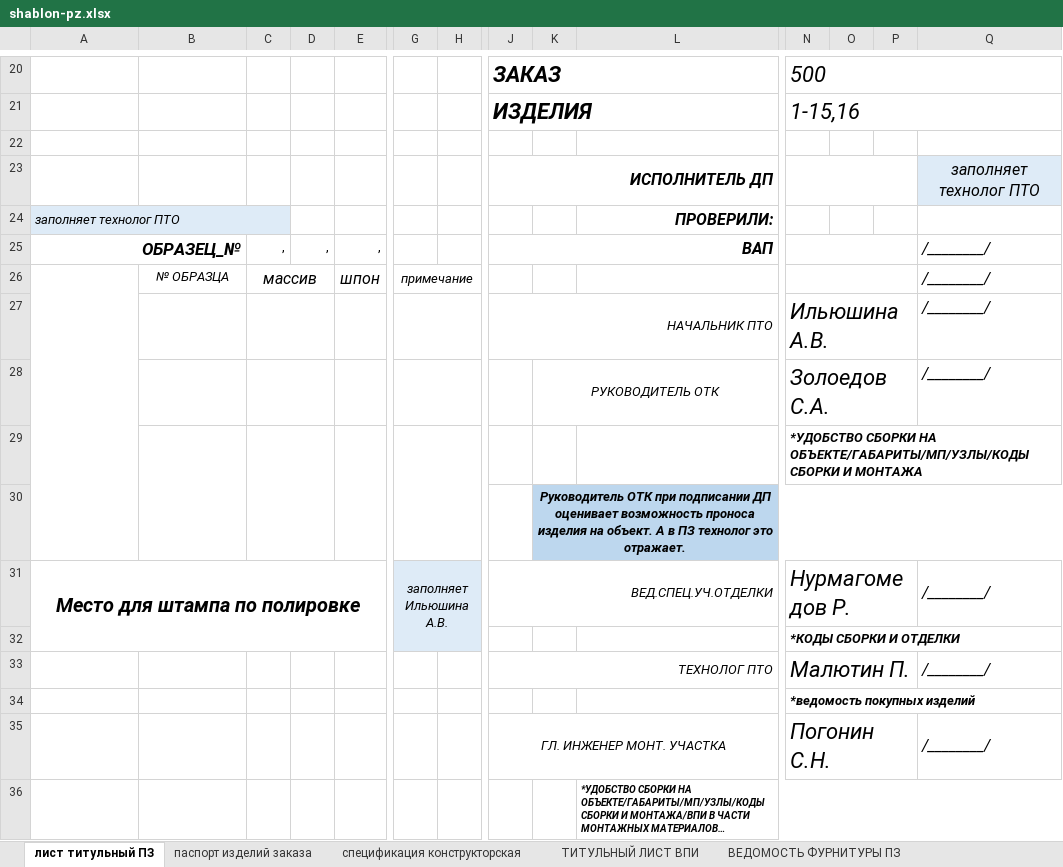
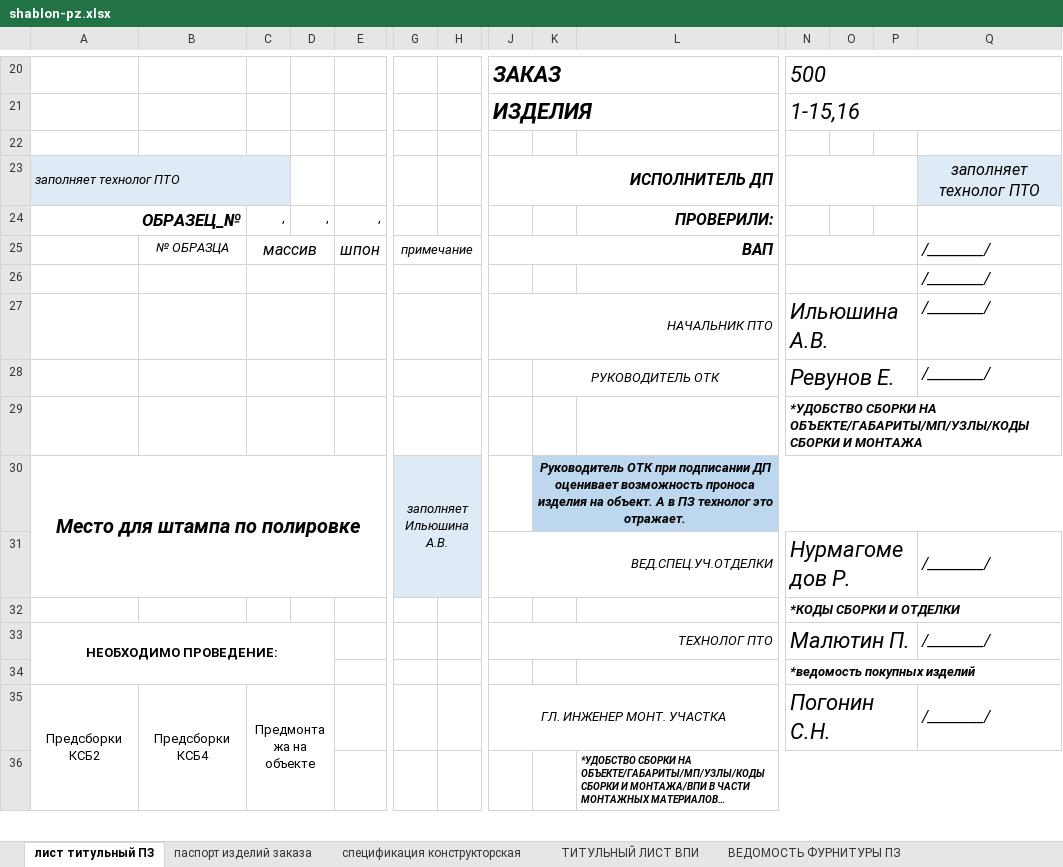
Before and after one commit to SergeyShishenko/test, an Excel workbook: dist/files/xls/shablon-pz.xlsx, sheet лист титульный ПЗ, drawn as a sheet; only a part is shown, gaps mark what is left out; long unchanged cells end in …; values as stored, in another font and other column widths than the file's, no borders; removed rows and columns are numbered as before the commit, all else as after; rows hold the shown columns only; the diff covers the shown part only; the diff names each change by its address in the sheet, - before the commit and + after, or states it on an @@ line.

```diff
--- a/dist/files/xls/shablon-pz.xlsx (sheet лист титульный ПЗ)
+++ b/dist/files/xls/shablon-pz.xlsx (sheet лист титульный ПЗ)
-A23: (empty)
+A23: заполняет технолог ПТО
-A23:C23 fill: none
+A23:C23 fill: #DEEBF7
+A23:C23 merged
-row 24: заполняет технолог ПТО |  |  |  |  |  |  |  |  | ПРОВЕРИЛИ:
-J24: ВАП
+J24: (empty)
-J25:L25 merged
-L24: (empty)
+L24: ПРОВЕРИЛИ:
-N25:P25 merged
-Q24: /________/
+Q24: (empty)
+row 25:  | № ОБРАЗЦА | массив |  | шпон | примечание |  | ВАП |  |  |  |  |  | /________/
-A26:A30 merged
-B26: № ОБРАЗЦА
+B26: (empty)
-C26: массив
+C26: (empty)
-E26: шпон
+E26: (empty)
-G26: примечание
+G26: (empty)
-N28: Золоедов С.А.
+N28: Ревунов Е.
-B29:B30 merged
-row 30:  |  |  |  |  |  |  |  | Руководитель ОТК при подписании ДП оценивает возможность проноса изделия на объект. А в ПЗ технолог это отражает.
+row 30: Место для штампа по полировке |  |  |  |  | заполняет Ильюшина А.В. |  |  | Руководитель ОТК при подписании ДП оценивает возможность проноса изделия на объект. А в ПЗ технолог это отражает.
-A31: Место для штампа по полировке
+A31: (empty)
-A31:F32 merged
-G31: заполняет Ильюшина А.В.
+G31: (empty)
-G31:H32 merged
-G32:H32 fill: #DEEBF7
+G32:H32 fill: none
-A33: (empty)
+A33: НЕОБХОДИМО ПРОВЕДЕНИЕ:
+A33:D34 merged
-A35: (empty)
+A35: Предсборки КСБ2
+A35:A36 merged
-B35: (empty)
+B35: Предсборки КСБ4
+B35:B36 merged
-C35: (empty)
+C35: Предмонтажа на объекте
+C35:D36 merged
```
Also changed, not shown: 8 edited cells and merged cells elsewhere in this sheet, sheet ТИТУЛЬНЫЙ ЛИСТ ВПИ, formulas that keep their value, dist/files/xls/shablon-alboma-dp.xlsx, 8 other files.
